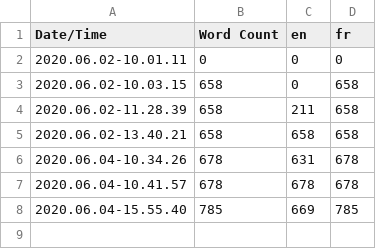
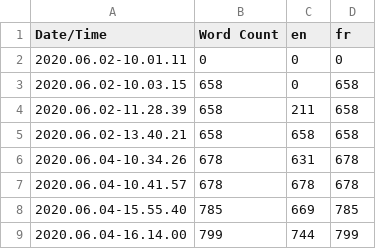
Before and after one commit to TeamPotitChat/HungryCat, a CSV file: Hungry_Cat/Content/Localization/Game/Game.csv, drawn as a sheet; the diff names each change by its address in the sheet, - before the commit and + after, or states it on an @@ line.

```diff
--- a/Hungry_Cat/Content/Localization/Game/Game.csv
+++ b/Hungry_Cat/Content/Localization/Game/Game.csv
+row 9: 2020.06.04-16.14.00 | 799 | 744 | 799
```
Also changed, not shown: 5 other files.
